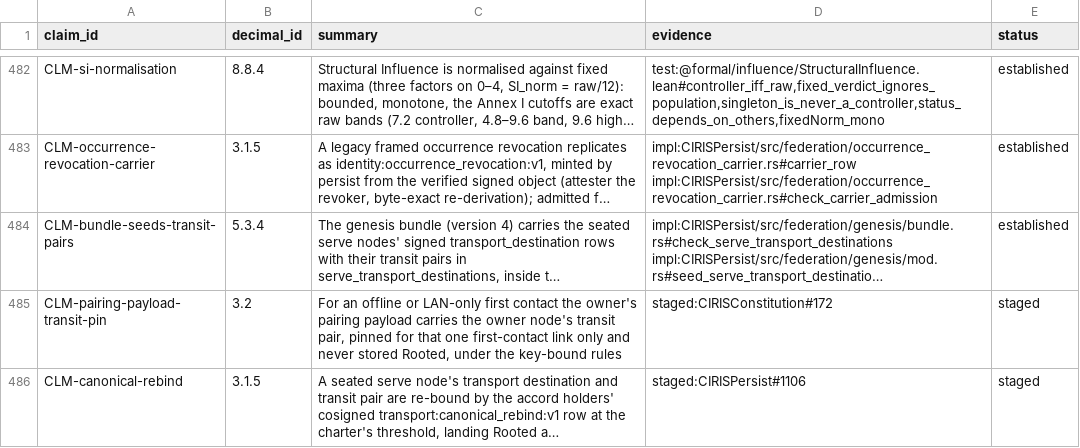
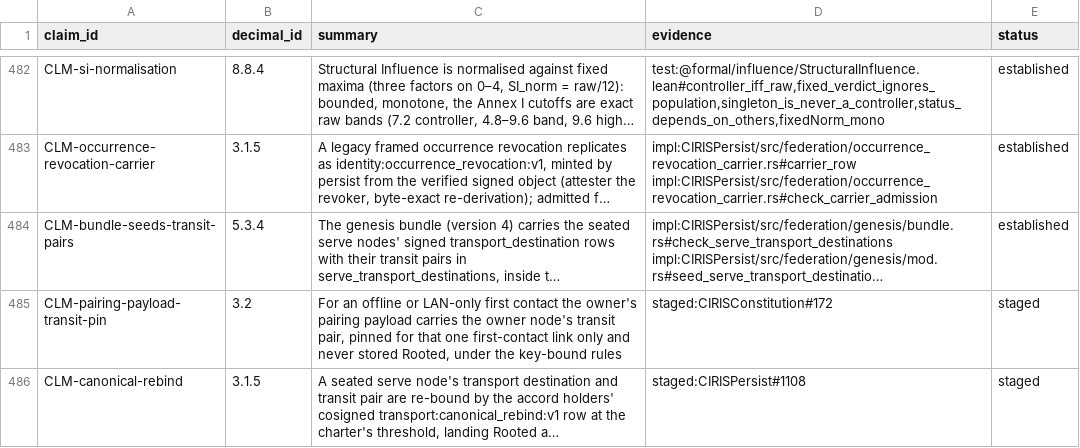
Before and after one commit to CIRISAI/CIRISConstitution, a TSV file: constitution/claims.tsv, drawn as a sheet; only a part is shown, gaps mark what is left out; long unchanged cells end in …; the diff names each change by its address in the sheet, - before the commit and + after, or states it on an @@ line.

```diff
--- a/constitution/claims.tsv
+++ b/constitution/claims.tsv
-D486 (evidence): staged:CIRISPersist#1106
+D486 (evidence): staged:CIRISPersist#1108
```
Also changed, not shown: constitution/evidence_pins.tsv, 3 other files.
